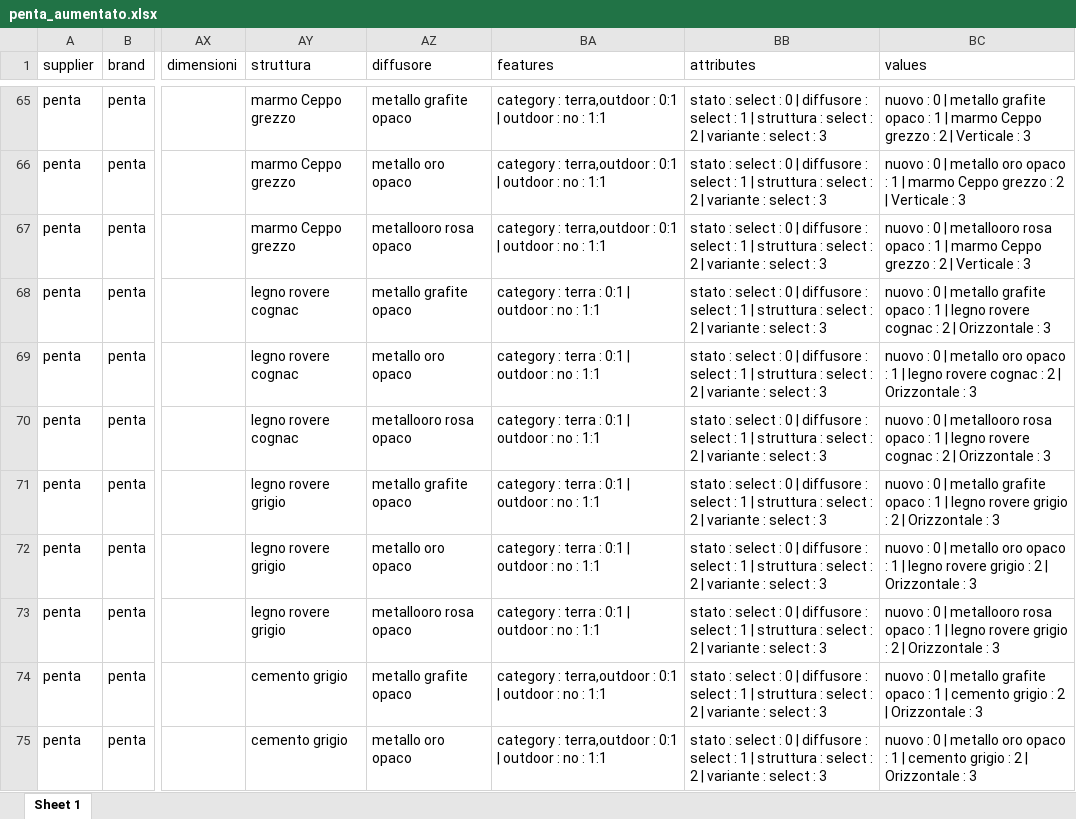
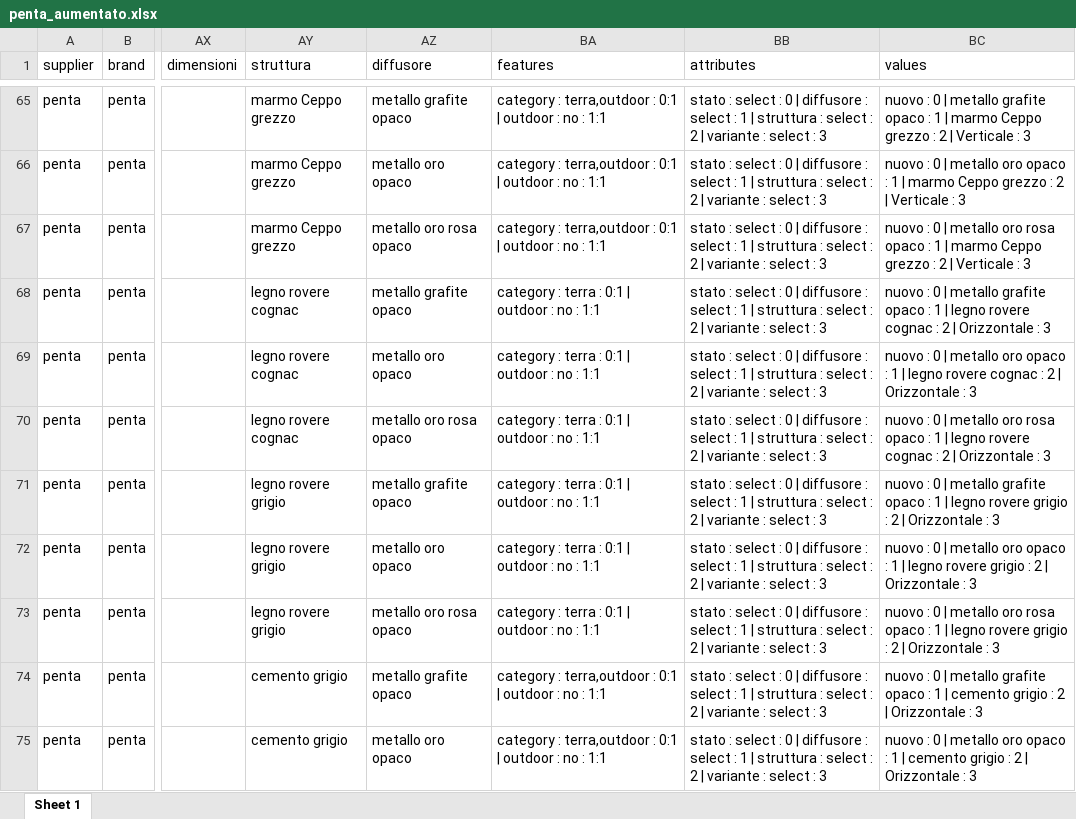
Before and after one commit to hicTech/arteInLuceImport, an Excel workbook: xls/penta/result/penta_aumentato.xlsx, sheet Sheet 1, drawn as a sheet; only a part is shown, gaps mark what is left out; values as stored, in another font and other column widths than the file's, no borders; the diff covers the shown part only; the diff names each change by its address in the sheet, - before the commit and + after, or states it on an @@ line.

```diff
--- a/xls/penta/result/penta_aumentato.xlsx (sheet Sheet 1)
+++ b/xls/penta/result/penta_aumentato.xlsx (sheet Sheet 1)
-AZ67 (diffusore): metallooro rosa opaco
+AZ67 (diffusore): metallo oro rosa opaco
-BC67 (values): …0 | metallooro rosa opaco…
+BC67 (values): …0 | metallo oro rosa opaco…
-AZ70 (diffusore): metallooro rosa opaco
+AZ70 (diffusore): metallo oro rosa opaco
-BC70 (values): …0 | metallooro rosa opaco…
+BC70 (values): …0 | metallo oro rosa opaco…
-AZ73 (diffusore): metallooro rosa opaco
+AZ73 (diffusore): metallo oro rosa opaco
-BC73 (values): …0 | metallooro rosa opaco…
+BC73 (values): …0 | metallo oro rosa opaco…
```
Also changed, not shown: 4 removed rows and 28 edited cells elsewhere in this sheet, xls/penta/penta_originario.xlsx, 9 other files.
